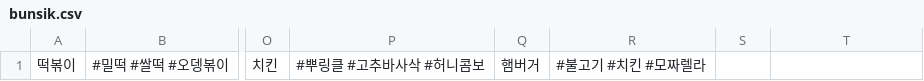
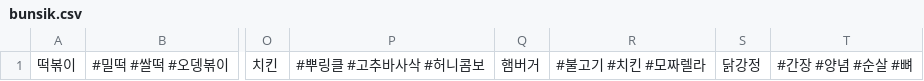
Before and after one commit to kws1207/friendship, a CSV file: departure/assets/menus/bunsik.csv, drawn as a sheet; only a part is shown, gaps mark what is left out; the diff names each change by its address in the sheet, - before the commit and + after, or states it on an @@ line.

```diff
--- a/departure/assets/menus/bunsik.csv
+++ b/departure/assets/menus/bunsik.csv
-S1: (empty)
+S1: 닭강정
-T1: (empty)
+T1: #간장 #양념 #순살 #뼈
```
Also changed, not shown: departure/assets/menus/korean.csv, departure/assets/menus/western.csv, 9 other files.
